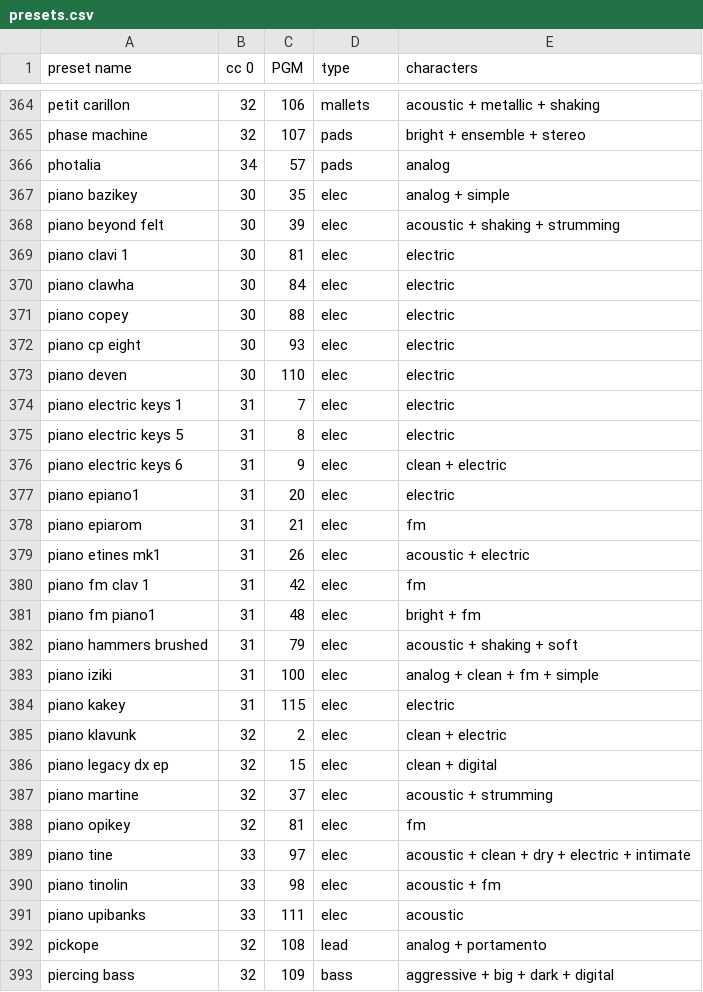
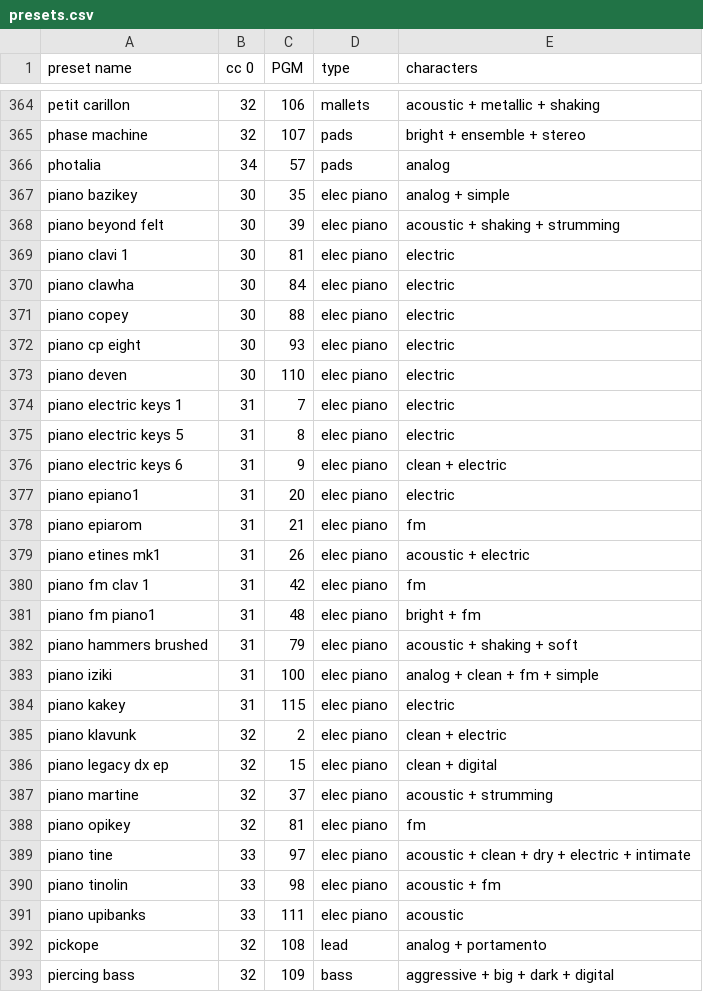
Before and after one commit to TheRune22/membrane, a CSV file: presets.csv, drawn as a sheet; only a part is shown, gaps mark what is left out; the diff covers the shown part only.

Commit message:
Cleaned up preset types

```diff
--- a/presets.csv
+++ b/presets.csv
@@ -366,27 +366,27 @@ phase machine,32,107,pads,bright + ensemble + stereo
 photalia,34,57,pads,analog
-piano bazikey,30,35,elec,analog + simple
-piano beyond felt,30,39,elec,acoustic + shaking + strumming
-piano clavi 1,30,81,elec,electric
-piano clawha,30,84,elec,electric
-piano copey,30,88,elec,electric
-piano cp eight,30,93,elec,electric
-piano deven,30,110,elec,electric
-piano electric keys 1,31,7,elec,electric
-piano electric keys 5,31,8,elec,electric
-piano electric keys 6,31,9,elec,clean + electric
-piano epiano1,31,20,elec,electric
-piano epiarom,31,21,elec,fm
-piano etines mk1,31,26,elec,acoustic + electric
-piano fm clav 1,31,42,elec,fm
-piano fm piano1,31,48,elec,bright + fm
-piano hammers brushed,31,79,elec,acoustic + shaking + soft
-piano iziki,31,100,elec,analog + clean + fm + simple
-piano kakey,31,115,elec,electric
-piano klavunk,32,2,elec,clean + electric
-piano legacy dx ep,32,15,elec,clean + digital
-piano martine,32,37,elec,acoustic + strumming
-piano opikey,32,81,elec,fm
-piano tine,33,97,elec,acoustic + clean + dry + electric + intimate
-piano tinolin,33,98,elec,acoustic + fm
-piano upibanks,33,111,elec,acoustic
+piano bazikey,30,35,elec piano,analog + simple
+piano beyond felt,30,39,elec piano,acoustic + shaking + strumming
+piano clavi 1,30,81,elec piano,electric
+piano clawha,30,84,elec piano,electric
+piano copey,30,88,elec piano,electric
+piano cp eight,30,93,elec piano,electric
+piano deven,30,110,elec piano,electric
+piano electric keys 1,31,7,elec piano,electric
+piano electric keys 5,31,8,elec piano,electric
+piano electric keys 6,31,9,elec piano,clean + electric
+piano epiano1,31,20,elec piano,electric
+piano epiarom,31,21,elec piano,fm
+piano etines mk1,31,26,elec piano,acoustic + electric
+piano fm clav 1,31,42,elec piano,fm
+piano fm piano1,31,48,elec piano,bright + fm
+piano hammers brushed,31,79,elec piano,acoustic + shaking + soft
+piano iziki,31,100,elec piano,analog + clean + fm + simple
+piano kakey,31,115,elec piano,electric
+piano klavunk,32,2,elec piano,clean + electric
+piano legacy dx ep,32,15,elec piano,clean + digital
+piano martine,32,37,elec piano,acoustic + strumming
+piano opikey,32,81,elec piano,fm
+piano tine,33,97,elec piano,acoustic + clean + dry + electric + intimate
+piano tinolin,33,98,elec piano,acoustic + fm
+piano upibanks,33,111,elec piano,acoustic
 pickope,32,108,lead,analog + portamento
```
Also changed, not shown: 30 edited cells elsewhere in this file.
